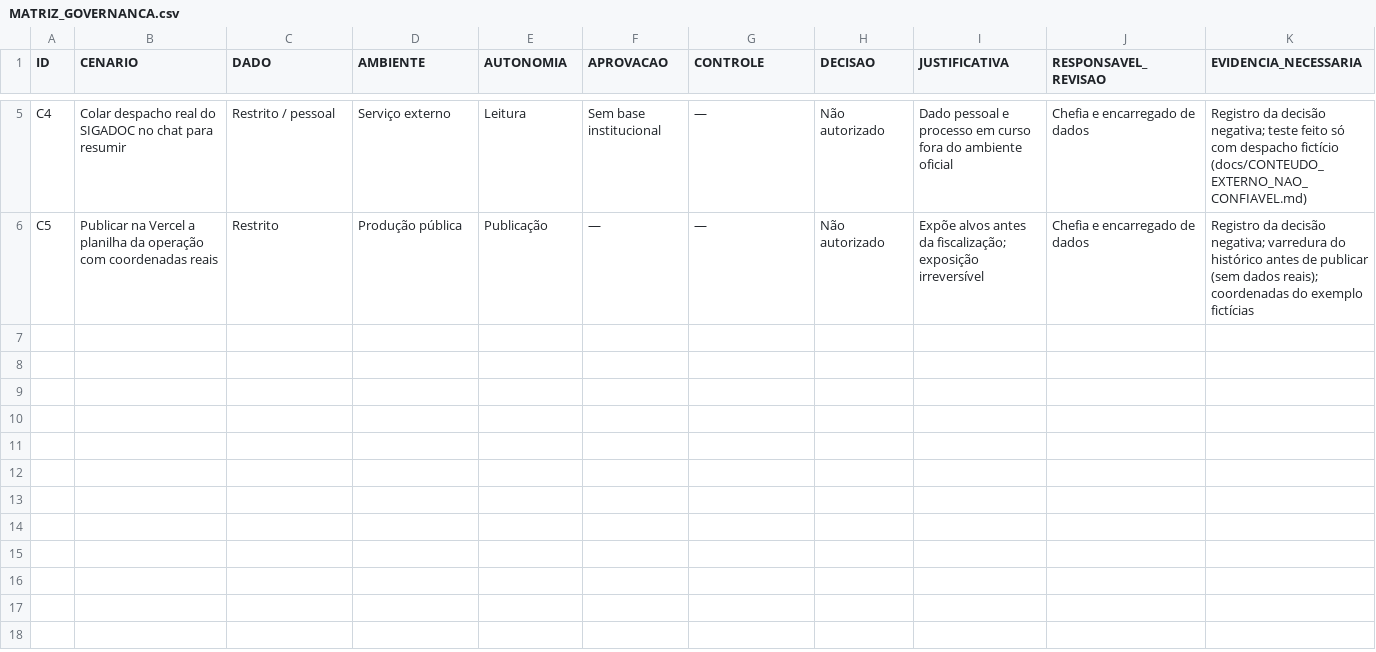
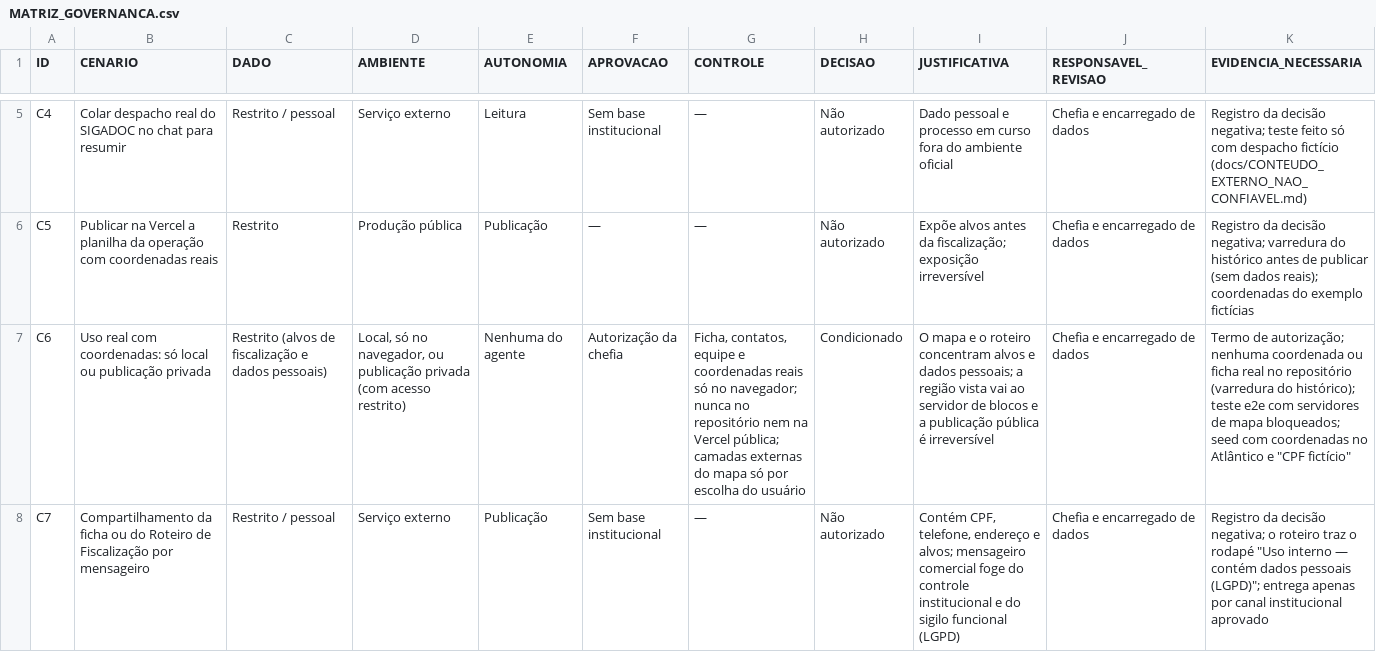
Before and after one commit to tiagobatista-stack/painel-produtividade-u06, a CSV file: docs/MATRIZ_GOVERNANCA.csv, drawn as a sheet; only a part is shown, gaps mark what is left out; the diff names each change by its address in the sheet, - before the commit and + after, or states it on an @@ line.

```diff
--- a/docs/MATRIZ_GOVERNANCA.csv
+++ b/docs/MATRIZ_GOVERNANCA.csv
+row 7: C6 | Uso real com coordenadas: só local ou publicação privada | Restrito (alvos de fiscalização e dados pessoais) | Local, só no navegador, ou publicação privada (com acesso restrito) | Nenhuma do agente | Autorização da chefia | Ficha, contatos, equipe e coordenadas reais só no navegador; nunca no repositório nem na Vercel pública; camadas externas do mapa só por escolha do usuário | Condicionado | O mapa e o roteiro concentram alvos e dados pessoais; a região vista vai ao servidor de blocos e a publicação pública é irreversível | Chefia e encarregado de dados | Termo de autorização; nenhuma coordenada ou ficha real no repositório (varredura do histórico); teste e2e com servidores de mapa bloqueados; seed com coordenadas no Atlântico e "CPF fictício"
+row 8: C7 | Compartilhamento da ficha ou do Roteiro de Fiscalização por mensageiro | Restrito / pessoal | Serviço externo | Publicação | Sem base institucional | — | Não autorizado | Contém CPF, telefone, endereço e alvos; mensageiro comercial foge do controle institucional e do sigilo funcional (LGPD) | Chefia e encarregado de dados | Registro da decisão negativa; o roteiro traz o rodapé "Uso interno — contém dados pessoais (LGPD)"; entrega apenas por canal institucional aprovado
```
Also changed, not shown: 12 other files.
